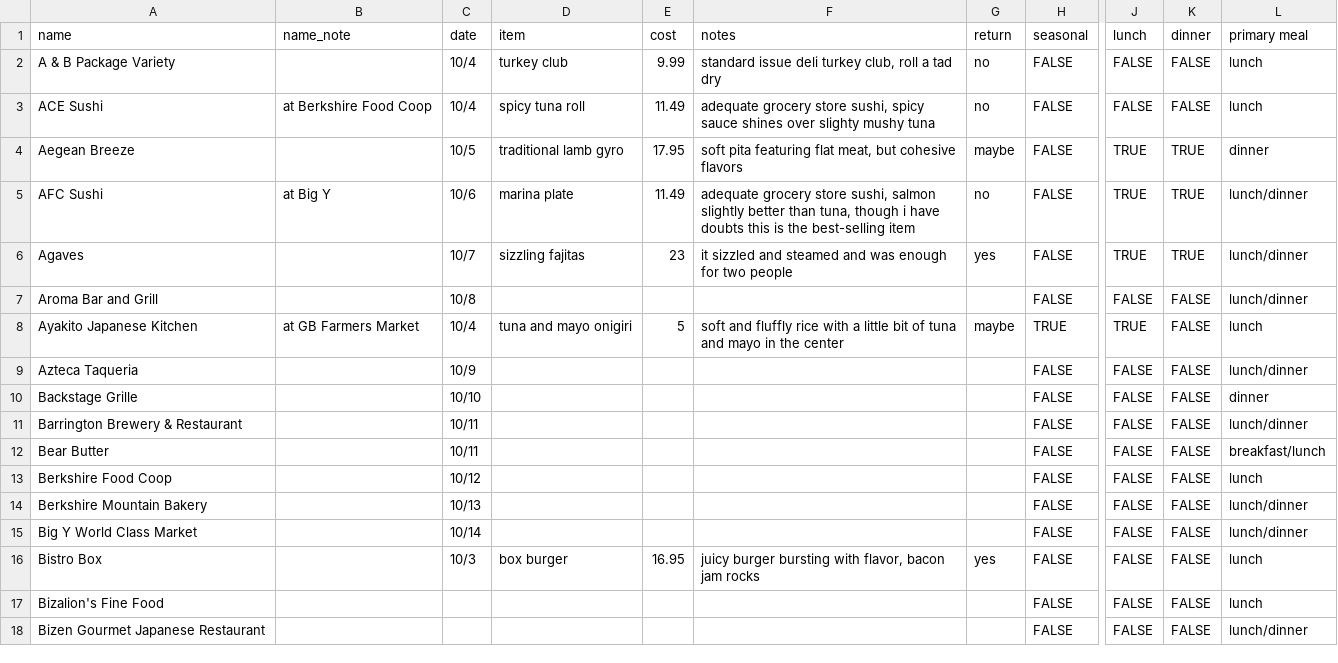
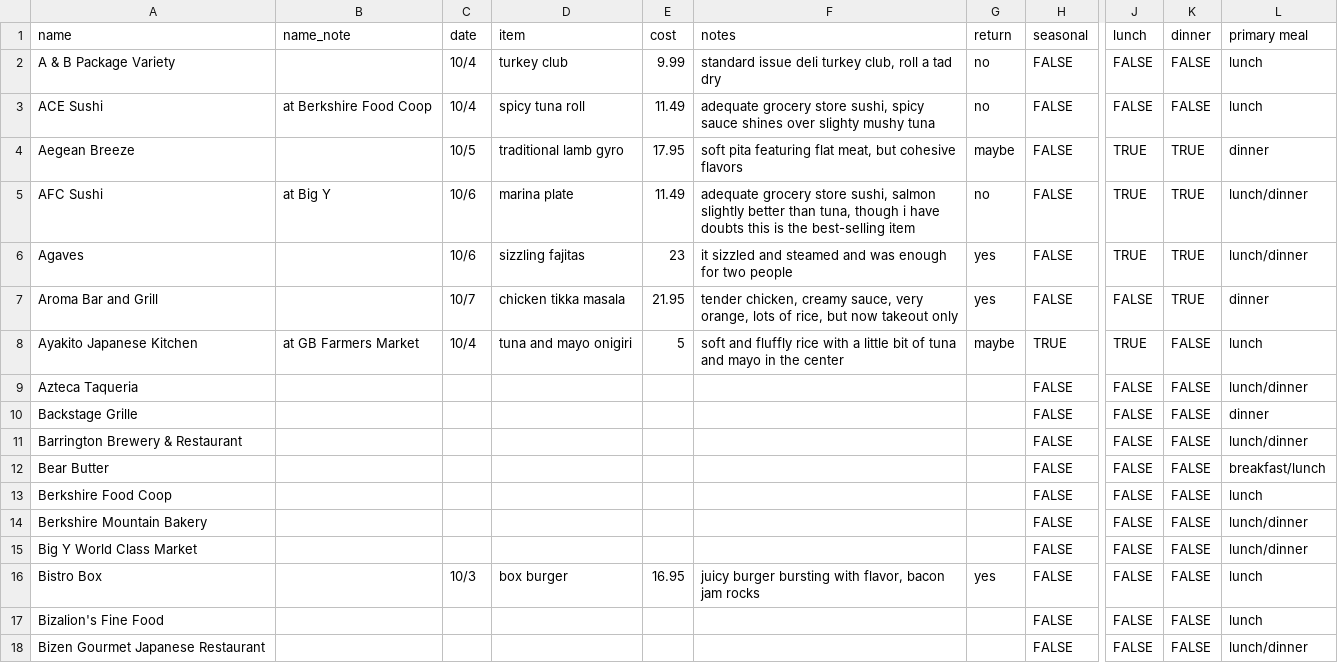
Before and after one commit to russellsamora/grazebarrington, a CSV file: src/data/places.csv, drawn as a sheet; only a part is shown, gaps mark what is left out; the diff names each change by its address in the sheet, - before the commit and + after, or states it on an @@ line.

```diff
--- a/src/data/places.csv
+++ b/src/data/places.csv
-C6 (date): 10/7
+C6 (date): 10/6
-C7 (date): 10/8
+C7 (date): 10/7
-D7 (item): (empty)
+D7 (item): chicken tikka masala
-E7 (cost): (empty)
+E7 (cost): 21.95
-F7 (notes): (empty)
+F7 (notes): tender chicken, creamy sauce, very orange, lots of rice, but now takeout only
-G7 (return): (empty)
+G7 (return): yes
-K7 (dinner): FALSE
+K7 (dinner): TRUE
-L7 (primary meal): lunch/dinner
+L7 (primary meal): dinner
-C9 (date): 10/9
+C9 (date): (empty)
-C10 (date): 10/10
+C10 (date): (empty)
-C11:C12 (date): 10/11
+C11:C12 (date): (empty)
-C13 (date): 10/12
+C13 (date): (empty)
-C14 (date): 10/13
+C14 (date): (empty)
-C15 (date): 10/14
+C15 (date): (empty)
```
Also changed, not shown: 14 other files.
